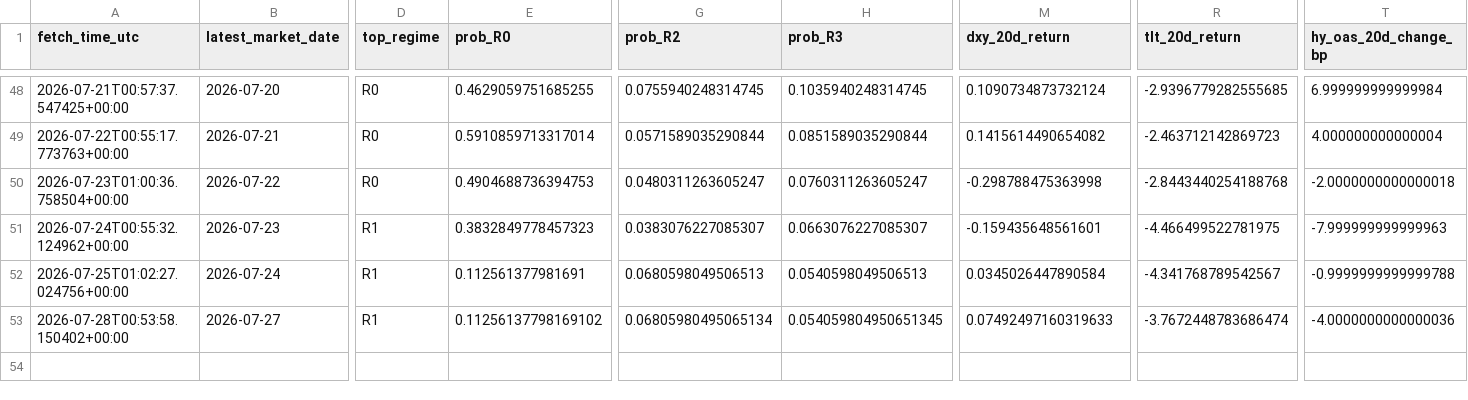
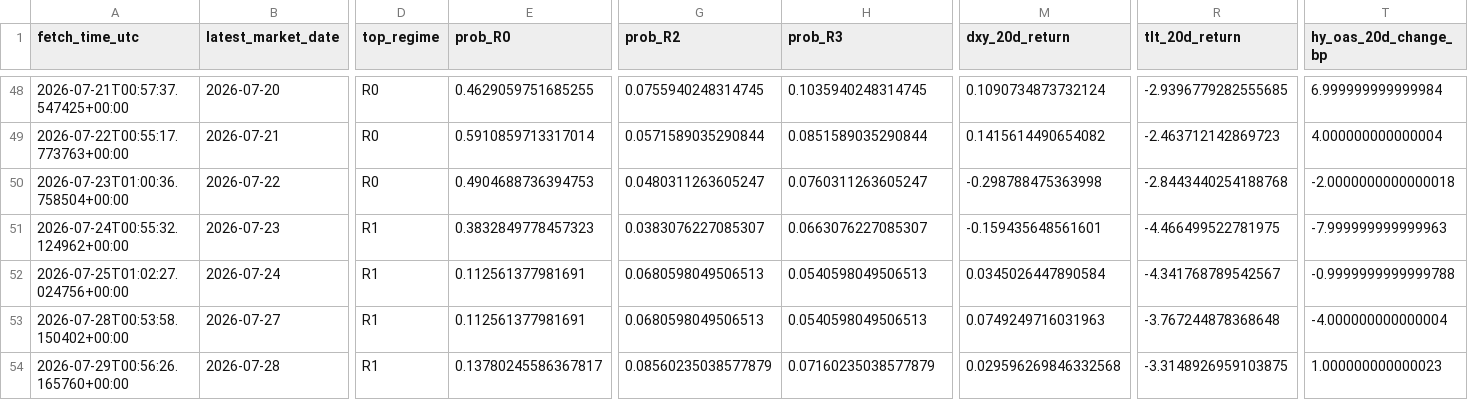
Before and after one commit to harryz77-ai/macro-regime-experiment, a CSV file: data/history.csv, drawn as a sheet; only a part is shown, gaps mark what is left out; rows hold the shown columns only; the diff names each change by its address in the sheet, - before the commit and + after, or states it on an @@ line.

```diff
--- a/data/history.csv
+++ b/data/history.csv
-E53 (prob_R0): 0.11256137798169102
+E53 (prob_R0): 0.112561377981691
-G53 (prob_R2): 0.06805980495065134
+G53 (prob_R2): 0.0680598049506513
-H53 (prob_R3): 0.054059804950651345
+H53 (prob_R3): 0.0540598049506513
-M53 (dxy_20d_return): 0.07492497160319633
+M53 (dxy_20d_return): 0.0749249716031963
-R53 (tlt_20d_return): -3.7672448783686474
+R53 (tlt_20d_return): -3.767244878368648
-T53 (hy_oas_20d_change_bp): -4.0000000000000036
+T53 (hy_oas_20d_change_bp): -4.000000000000004
+row 54: 2026-07-29T00:56:26.165760+00:00 | 2026-07-28 | R1 | 0.13780245586367817 | 0.08560235038577879 | 0.07160235038577879 | 0.029596269846332568 | -3.3148926959103875 | 1.000000000000023
```
Also changed, not shown: 2 other files.
